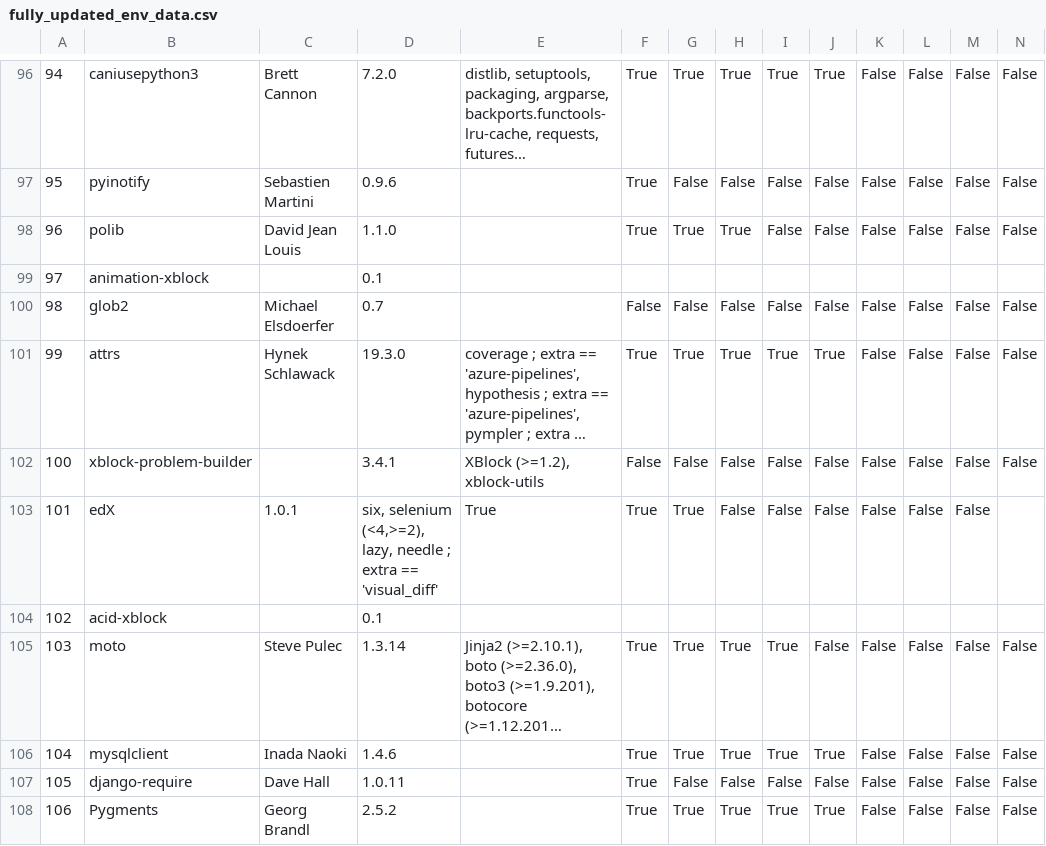
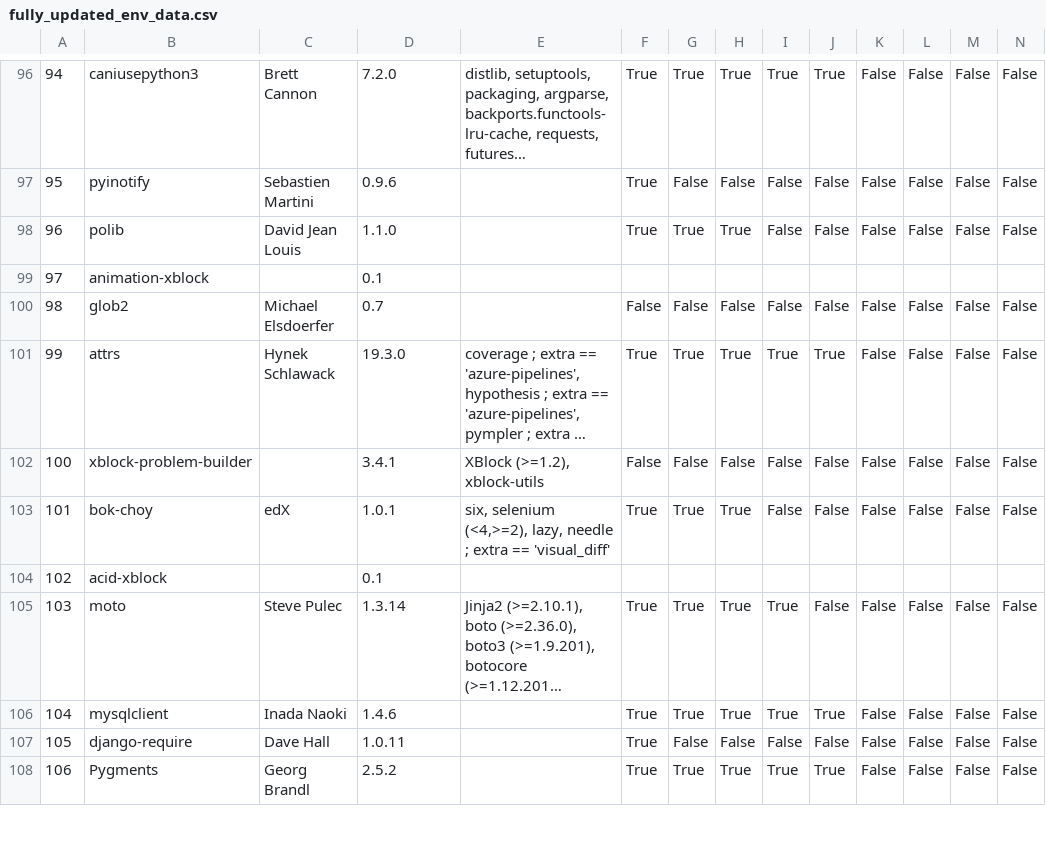
Before and after one commit to openedx-unsupported/edx-tools, a CSV file: repo-stats/dependencies_state/data/fully_updated_env_data.csv, drawn as a sheet; only a part is shown, gaps mark what is left out; long unchanged cells end in ….

```diff
--- a/repo-stats/dependencies_state/data/fully_updated_env_data.csv
+++ b/repo-stats/dependencies_state/data/fully_updated_env_data.csv
@@ -102,3 +102,3 @@
 100,xblock-problem-builder,,3.4.1,"XBlock (>=1.2), xblock-utils",False,False,False,False,False,False,False,False,False
-101,edX,1.0.1,"six, selenium (<4,>=2), lazy, needle ; extra == 'visual_diff'",True,True,True,False,False,False,False,False,False
+101,bok-choy,edX,1.0.1,"six, selenium (<4,>=2), lazy, needle ; extra == 'visual_diff'",True,True,True,False,False,False,False,False,False
 102,acid-xblock,,0.1,,,,,,,,,,
```
Also changed, not shown: repo-stats/contributors.csv.
